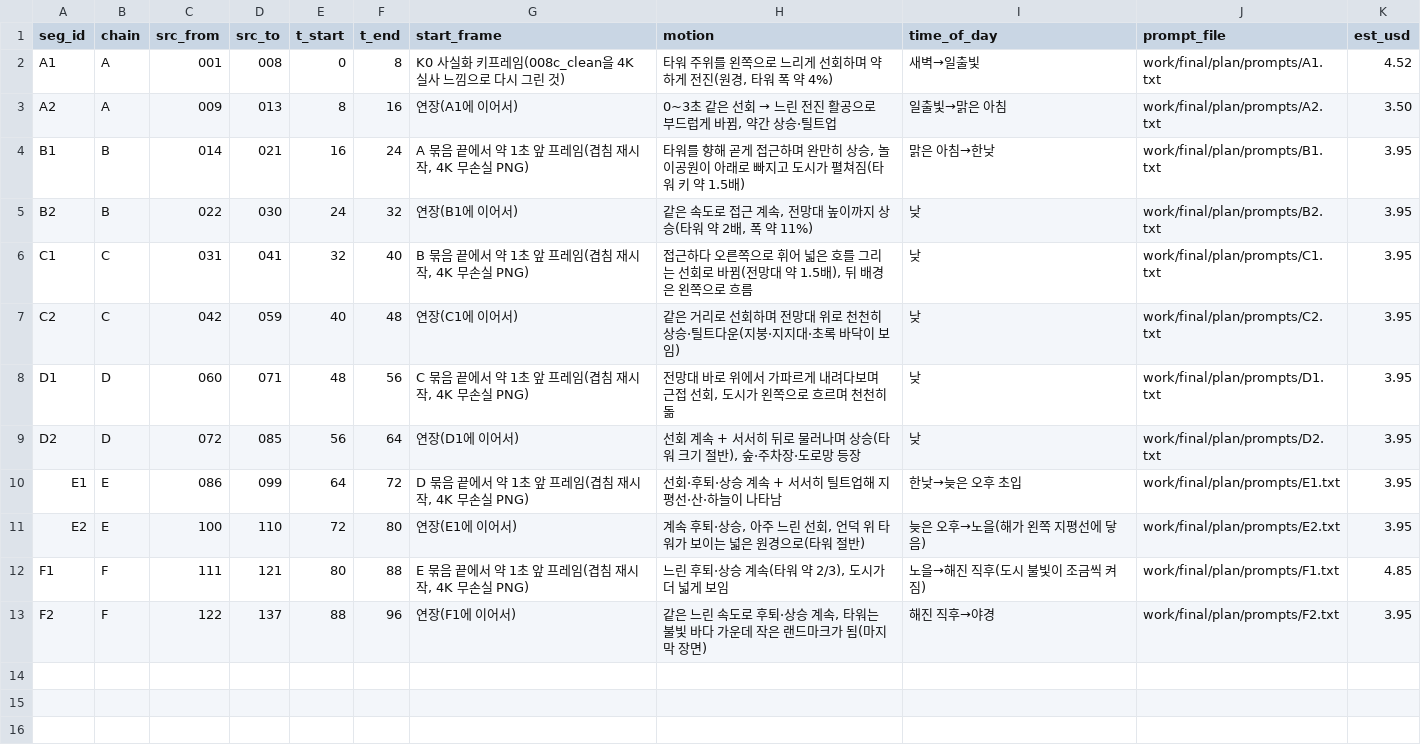
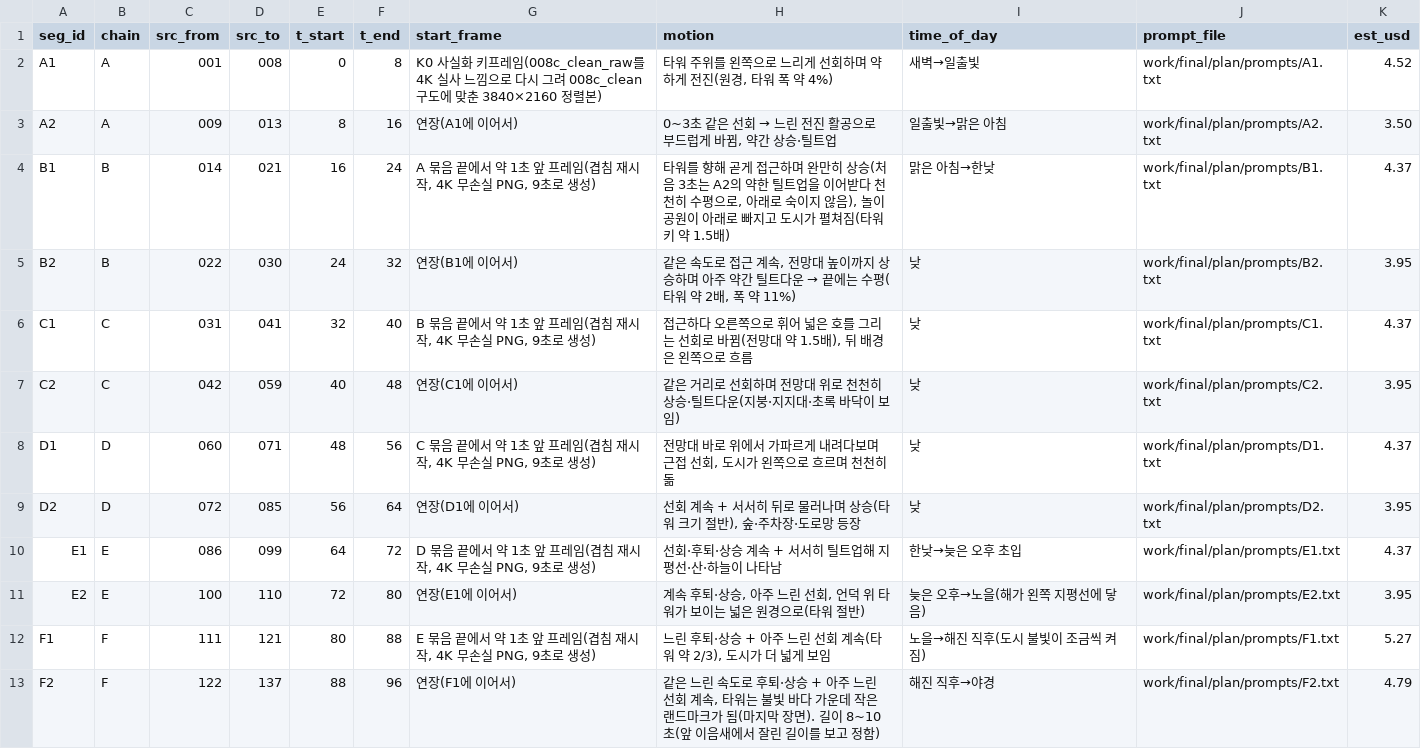
Before and after one commit to lkhh0408/lgh9766, a CSV file: work/final/plan/plan.csv, drawn as a sheet.

```diff
--- a/work/final/plan/plan.csv
+++ b/work/final/plan/plan.csv
@@ -1,13 +1,13 @@
 seg_id,chain,src_from,src_to,t_start,t_end,start_frame,motion,time_of_day,prompt_file,est_usd
-A1,A,001,008,0,8,K0 사실화 키프레임(008c_clean을 4K 실사 느낌으로 다시 그린 것),"타워 주위를 왼쪽으로 느리게 선회하며 약하게 전진(원경, 타워 폭 약 4%)",새벽→일출빛,work/final/plan/prompts/A1.txt,4.52
+A1,A,001,008,0,8,K0 사실화 키프레임(008c_clean_raw를 4K 실사 느낌으로 다시 그려 008c_clean 구도에 맞춘 3840×2160 정렬본),"타워 주위를 왼쪽으로 느리게 선회하며 약하게 전진(원경, 타워 폭 약 4%)",새벽→일출빛,work/final/plan/prompts/A1.txt,4.52
 A2,A,009,013,8,16,연장(A1에 이어서),"0~3초 같은 선회 → 느린 전진 활공으로 부드럽게 바뀜, 약간 상승·틸트업",일출빛→맑은 아침,work/final/plan/prompts/A2.txt,3.50
-B1,B,014,021,16,24,"A 묶음 끝에서 약 1초 앞 프레임(겹침 재시작, 4K 무손실 PNG)","타워를 향해 곧게 접근하며 완만히 상승, 놀이공원이 아래로 빠지고 도시가 펼쳐짐(타워 키 약 1.5배)",맑은 아침→한낮,work/final/plan/prompts/B1.txt,3.95
-B2,B,022,030,24,32,연장(B1에 이어서),"같은 속도로 접근 계속, 전망대 높이까지 상승(타워 약 2배, 폭 약 11%)",낮,work/final/plan/prompts/B2.txt,3.95
-C1,C,031,041,32,40,"B 묶음 끝에서 약 1초 앞 프레임(겹침 재시작, 4K 무손실 PNG)","접근하다 오른쪽으로 휘어 넓은 호를 그리는 선회로 바뀜(전망대 약 1.5배), 뒤 배경은 왼쪽으로 흐름",낮,work/final/plan/prompts/C1.txt,3.95
+B1,B,014,021,16,24,"A 묶음 끝에서 약 1초 앞 프레임(겹침 재시작, 4K 무손실 PNG, 9초로 생성)","타워를 향해 곧게 접근하며 완만히 상승(처음 3초는 A2의 약한 틸트업을 이어받다 천천히 수평으로, 아래로 숙이지 않음), 놀이공원이 아래로 빠지고 도시가 펼쳐짐(타워 키 약 1.5배)",맑은 아침→한낮,work/final/plan/prompts/B1.txt,4.37
+B2,B,022,030,24,32,연장(B1에 이어서),"같은 속도로 접근 계속, 전망대 높이까지 상승하며 아주 약간 틸트다운 → 끝에는 수평(타워 약 2배, 폭 약 11%)",낮,work/final/plan/prompts/B2.txt,3.95
+C1,C,031,041,32,40,"B 묶음 끝에서 약 1초 앞 프레임(겹침 재시작, 4K 무손실 PNG, 9초로 생성)","접근하다 오른쪽으로 휘어 넓은 호를 그리는 선회로 바뀜(전망대 약 1.5배), 뒤 배경은 왼쪽으로 흐름",낮,work/final/plan/prompts/C1.txt,4.37
 C2,C,042,059,40,48,연장(C1에 이어서),같은 거리로 선회하며 전망대 위로 천천히 상승·틸트다운(지붕·지지대·초록 바닥이 보임),낮,work/final/plan/prompts/C2.txt,3.95
-D1,D,060,071,48,56,"C 묶음 끝에서 약 1초 앞 프레임(겹침 재시작, 4K 무손실 PNG)","전망대 바로 위에서 가파르게 내려다보며 근접 선회, 도시가 왼쪽으로 흐르며 천천히 돎",낮,work/final/plan/prompts/D1.txt,3.95
+D1,D,060,071,48,56,"C 묶음 끝에서 약 1초 앞 프레임(겹침 재시작, 4K 무손실 PNG, 9초로 생성)","전망대 바로 위에서 가파르게 내려다보며 근접 선회, 도시가 왼쪽으로 흐르며 천천히 돎",낮,work/final/plan/prompts/D1.txt,4.37
 D2,D,072,085,56,64,연장(D1에 이어서),"선회 계속 + 서서히 뒤로 물러나며 상승(타워 크기 절반), 숲·주차장·도로망 등장",낮,work/final/plan/prompts/D2.txt,3.95
-E1,E,086,099,64,72,"D 묶음 끝에서 약 1초 앞 프레임(겹침 재시작, 4K 무손실 PNG)",선회·후퇴·상승 계속 + 서서히 틸트업해 지평선·산·하늘이 나타남,한낮→늦은 오후 초입,work/final/plan/prompts/E1.txt,3.95
+E1,E,086,099,64,72,"D 묶음 끝에서 약 1초 앞 프레임(겹침 재시작, 4K 무손실 PNG, 9초로 생성)",선회·후퇴·상승 계속 + 서서히 틸트업해 지평선·산·하늘이 나타남,한낮→늦은 오후 초입,work/final/plan/prompts/E1.txt,4.37
 E2,E,100,110,72,80,연장(E1에 이어서),"계속 후퇴·상승, 아주 느린 선회, 언덕 위 타워가 보이는 넓은 원경으로(타워 절반)",늦은 오후→노을(해가 왼쪽 지평선에 닿음),work/final/plan/prompts/E2.txt,3.95
-F1,F,111,121,80,88,"E 묶음 끝에서 약 1초 앞 프레임(겹침 재시작, 4K 무손실 PNG)","느린 후퇴·상승 계속(타워 약 2/3), 도시가 더 넓게 보임",노을→해진 직후(도시 불빛이 조금씩 켜짐),work/final/plan/prompts/F1.txt,4.85
-F2,F,122,137,88,96,연장(F1에 이어서),"같은 느린 속도로 후퇴·상승 계속, 타워는 불빛 바다 가운데 작은 랜드마크가 됨(마지막 장면)",해진 직후→야경,work/final/plan/prompts/F2.txt,3.95
+F1,F,111,121,80,88,"E 묶음 끝에서 약 1초 앞 프레임(겹침 재시작, 4K 무손실 PNG, 9초로 생성)","느린 후퇴·상승 + 아주 느린 선회 계속(타워 약 2/3), 도시가 더 넓게 보임",노을→해진 직후(도시 불빛이 조금씩 켜짐),work/final/plan/prompts/F1.txt,5.27
+F2,F,122,137,88,96,연장(F1에 이어서),"같은 느린 속도로 후퇴·상승 + 아주 느린 선회 계속, 타워는 불빛 바다 가운데 작은 랜드마크가 됨(마지막 장면). 길이 8~10초(앞 이음새에서 잘린 길이를 보고 정함)",해진 직후→야경,work/final/plan/prompts/F2.txt,4.79
```
Also changed, not shown: 41 other files.
